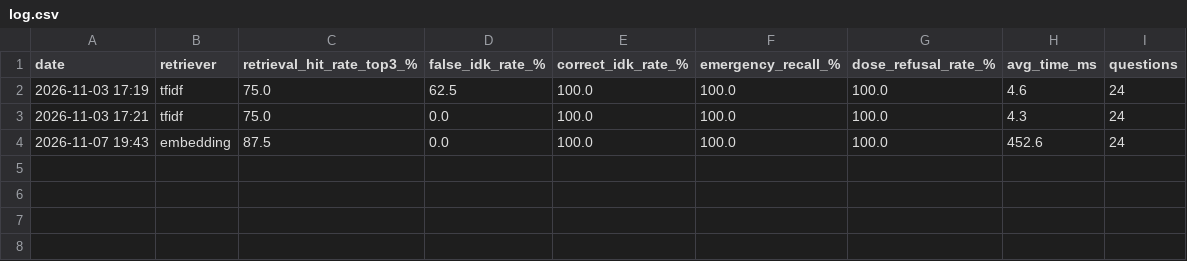
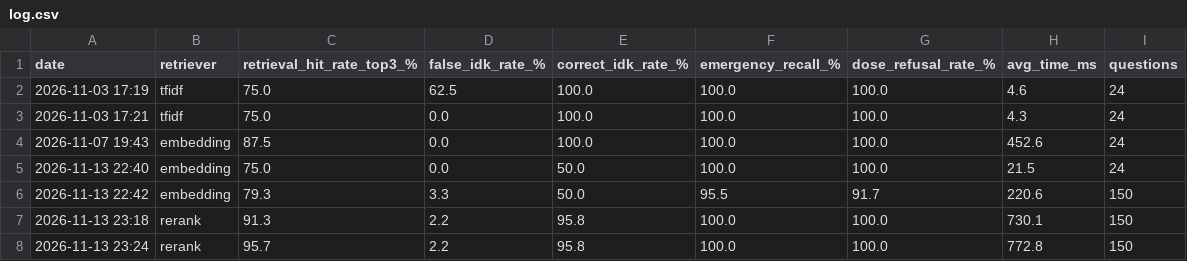
Before and after one commit to vaishnavikatkam41/vaani, a CSV file: eval/log.csv, drawn as a sheet.

```diff
--- a/eval/log.csv
+++ b/eval/log.csv
@@ -4 +4,5 @@ date,retriever,retrieval_hit_rate_top3_%,false_idk_rate_%,correct_idk_rate_%,eme
 2026-11-07 19:43,embedding,87.5,0.0,100.0,100.0,100.0,452.6,24
+2026-11-13 22:40,embedding,75.0,0.0,50.0,100.0,100.0,21.5,24
+2026-11-13 22:42,embedding,79.3,3.3,50.0,95.5,91.7,220.6,150
+2026-11-13 23:18,rerank,91.3,2.2,95.8,100.0,100.0,730.1,150
+2026-11-13 23:24,rerank,95.7,2.2,95.8,100.0,100.0,772.8,150
```
Also changed, not shown: data/sources.csv, 31 other files.
